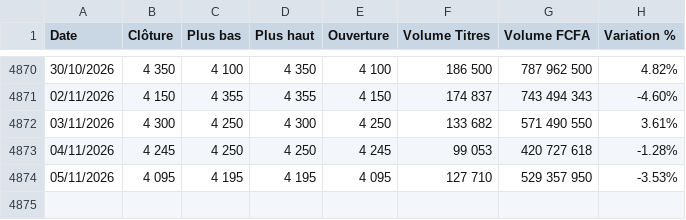
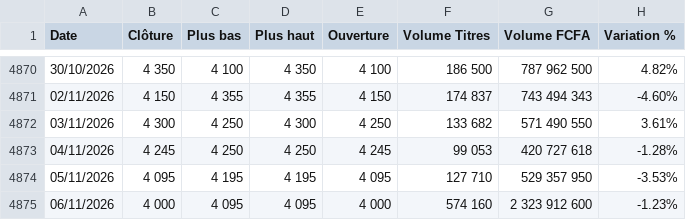
Before and after one commit to harzat/brvm-data-public, a CSV file: Historique_Complet_SONATEL.csv, drawn as a sheet; only a part is shown, gaps mark what is left out.

```diff
--- a/Historique_Complet_SONATEL.csv
+++ b/Historique_Complet_SONATEL.csv
@@ -4874 +4874,2 @@
 05/11/2026;4 095;4 195;4 195;4 095;127 710;529 357 950;-3.53%
+06/11/2026;4 000;4 095;4 095;4 000;574 160;2 323 912 600;-1.23%
```
Also changed, not shown: Historique_Complet_BOA_CI.csv, Historique_Complet_ECOBANK_CI.csv, 57 other files.
